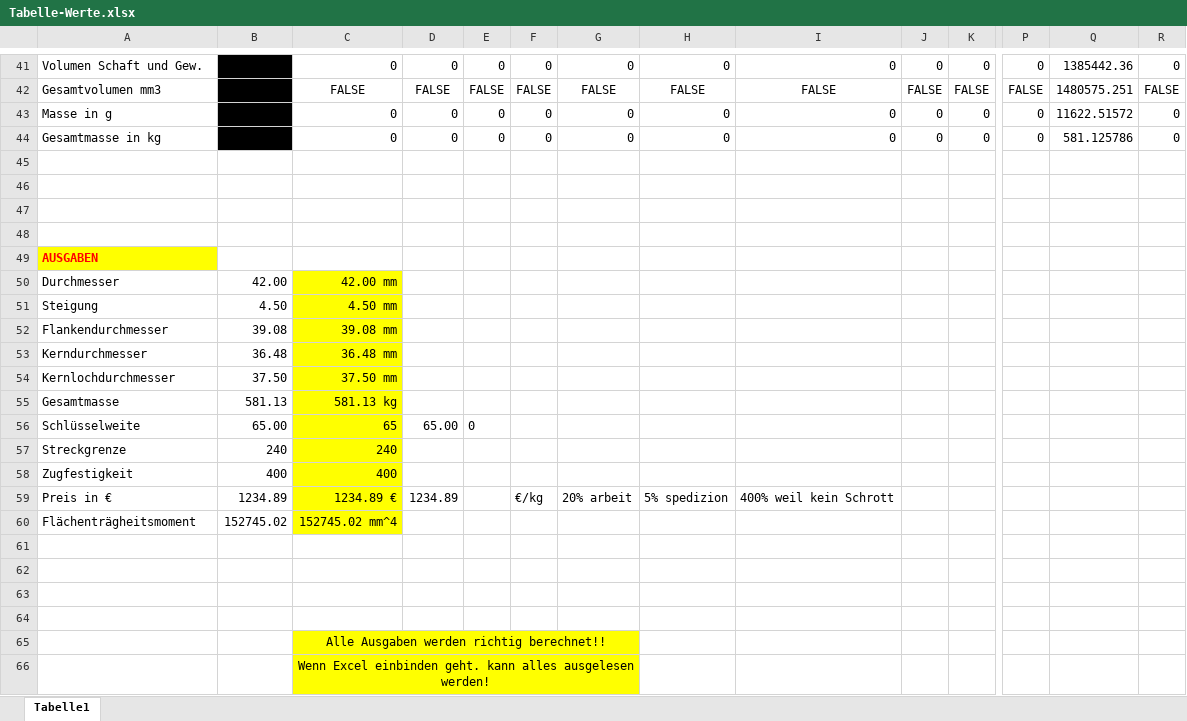
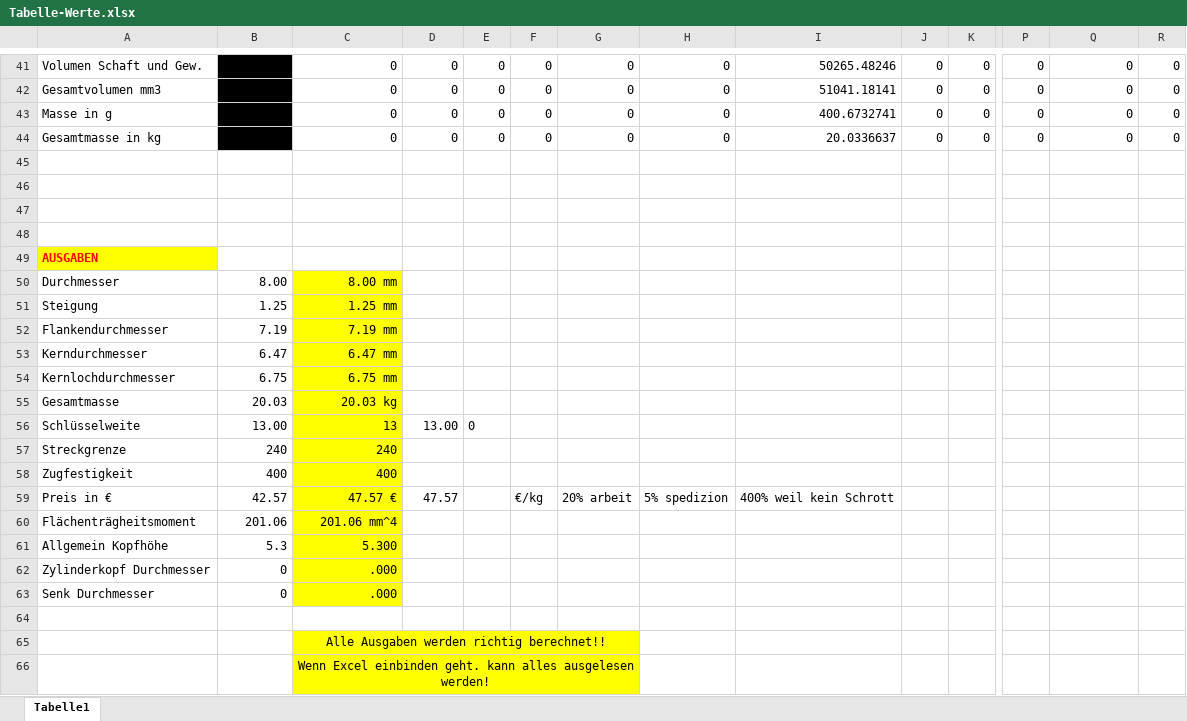
Before and after one commit to DanielMachina/HSP-SoSe-2021, an Excel workbook: Schrauben/Schrauben/Tabelle-Werte.xlsx, sheet Tabelle1, drawn as a sheet; only a part is shown, gaps mark what is left out; values as stored, in another font and other column widths than the file's, no borders; removed rows and columns are numbered as before the commit, all else as after; rows hold the shown columns only; the diff covers the shown part only; the diff names each change by its address in the sheet, - before the commit and + after, or states it on an @@ line.

```diff
--- a/Schrauben/Schrauben/Tabelle-Werte.xlsx (sheet Tabelle1)
+++ b/Schrauben/Schrauben/Tabelle-Werte.xlsx (sheet Tabelle1)
-I41: 0
+I41: 50265.48246
-Q41: 1385442.36
+Q41: 0
-row 42: Gesamtvolumen mm3 | 0 | FALSE | FALSE | FALSE | FALSE | FALSE | FALSE | FALSE | FALSE | FALSE | FALSE | 1480575.251 | FALSE
+row 42: Gesamtvolumen mm3 | 0 | 0 | 0 | 0 | 0 | 0 | 0 | 51041.18141 | 0 | 0 | 0 | 0 | 0
-I43: 0
+I43: 400.6732741
-Q43: 11622.51572
+Q43: 0
-I44: 0
+I44: 20.0336637
-Q44: 581.125786
+Q44: 0
-B50: 42.00
+B50: 8.00
-C50: 42.00 mm
+C50: 8.00 mm
-B51: 4.50
+B51: 1.25
-C51: 4.50 mm
+C51: 1.25 mm
-B52: 39.08
+B52: 7.19
-C52: 39.08 mm
+C52: 7.19 mm
-B53: 36.48
+B53: 6.47
-C53: 36.48 mm
+C53: 6.47 mm
-B54: 37.50
+B54: 6.75
-C54: 37.50 mm
+C54: 6.75 mm
-B55: 581.13
+B55: 20.03
-C55: 581.13 kg
+C55: 20.03 kg
-B56: 65.00
+B56: 13.00
-C56: 65
+C56: 13
-D56: 65.00
+D56: 13.00
-B59: 1234.89
+B59: 42.57
-C59: 1234.89 €
+C59: 47.57 €
-D59: 1234.89
+D59: 47.57
-B60: 152745.02
+B60: 201.06
-C60: 152745.02 mm^4
+C60: 201.06 mm^4
-row 61: (empty)
+row 61: Allgemein Kopfhöhe | 5.3 | 5.300
-C61:C63 fill: none
+C61:C63 fill: #FFFF00
-row 62: (empty)
+row 62: Zylinderkopf Durchmesser | 0 | .000
-row 63: (empty)
+row 63: Senk Durchmesser | 0 | .000
```
Also changed, not shown: 7 added rows, 7 removed rows and 20 edited cells elsewhere in this sheet, 3 other files.
